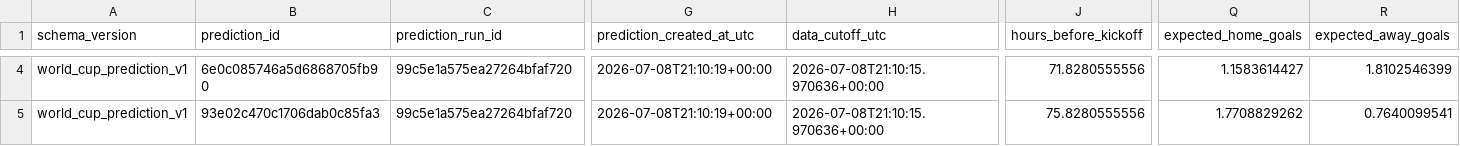
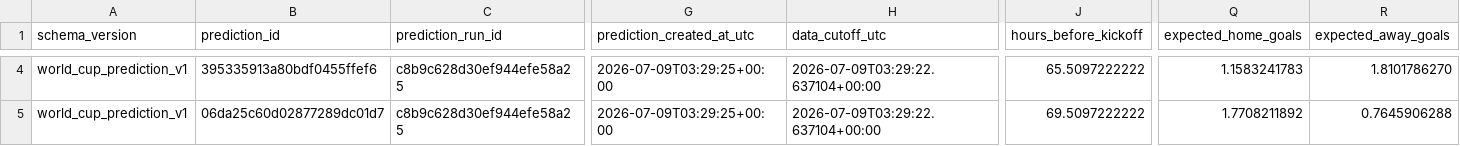
Before and after one commit to juanbrau-or/world-cup-2026-predictions, a CSV file: latest.csv, drawn as a sheet; only a part is shown, gaps mark what is left out; the diff covers the shown part only; the diff names each change by its address in the sheet, - before the commit and + after, or states it on an @@ line.

```diff
--- a/latest.csv
+++ b/latest.csv
-B4 (prediction_id): 6e0c085746a5d6868705fb90
+B4 (prediction_id): 395335913a80bdf0455ffef6
-C4:C5 (prediction_run_id): 99c5e1a575ea27264bfaf720
+C4:C5 (prediction_run_id): c8b9c628d30ef944efe58a25
-G4:G5 (prediction_created_at_utc): 2026-07-08T21:10:19+00:00
+G4:G5 (prediction_created_at_utc): 2026-07-09T03:29:25+00:00
-H4:H5 (data_cutoff_utc): 2026-07-08T21:10:15.970636+00:00
+H4:H5 (data_cutoff_utc): 2026-07-09T03:29:22.637104+00:00
-J4 (hours_before_kickoff): 71.8280555556
+J4 (hours_before_kickoff): 65.5097222222
-Q4 (expected_home_goals): 1.1583614427
+Q4 (expected_home_goals): 1.1583241783
-R4 (expected_away_goals): 1.8102546399
+R4 (expected_away_goals): 1.8101786270
-B5 (prediction_id): 93e02c470c1706dab0c85fa3
+B5 (prediction_id): 06da25c60d02877289dc01d7
-J5 (hours_before_kickoff): 75.8280555556
+J5 (hours_before_kickoff): 69.5097222222
-Q5 (expected_home_goals): 1.7708829262
+Q5 (expected_home_goals): 1.7708211892
-R5 (expected_away_goals): 0.7640099541
+R5 (expected_away_goals): 0.7645906288
```
Also changed, not shown: 46 edited cells elsewhere in this file, prospective_matches.csv, shadow/contextual_latest.csv, 18 other files.
